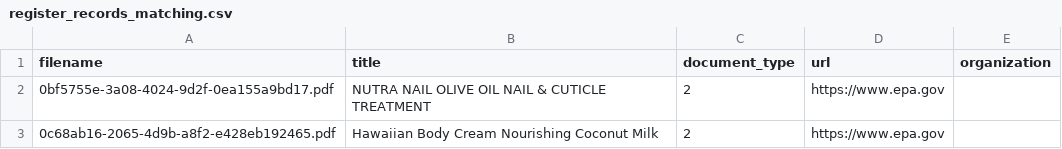
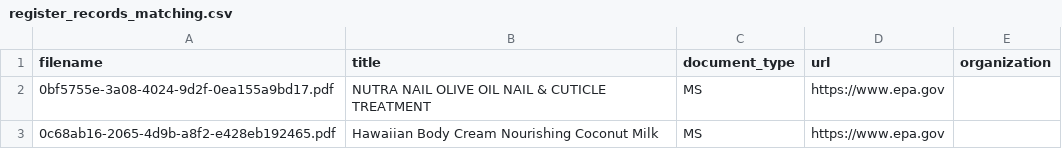
Before and after one commit to michael-barbour/factotum, a CSV file: sample_files/register_records_matching.csv, drawn as a sheet.

Commit message:
Change document_type values from numeric to alpha codes

```diff
--- a/sample_files/register_records_matching.csv
+++ b/sample_files/register_records_matching.csv
@@ -1,3 +1,3 @@
 filename,title,document_type,url,organization
-0bf5755e-3a08-4024-9d2f-0ea155a9bd17.pdf,NUTRA NAIL OLIVE OIL NAIL & CUTICLE TREATMENT,2,https://www.epa.gov,
-0c68ab16-2065-4d9b-a8f2-e428eb192465.pdf,Hawaiian Body Cream Nourishing Coconut Milk,2,https://www.epa.gov,
+0bf5755e-3a08-4024-9d2f-0ea155a9bd17.pdf,NUTRA NAIL OLIVE OIL NAIL & CUTICLE TREATMENT,MS,https://www.epa.gov,
+0c68ab16-2065-4d9b-a8f2-e428eb192465.pdf,Hawaiian Body Cream Nourishing Coconut Milk,MS,https://www.epa.gov,
```
